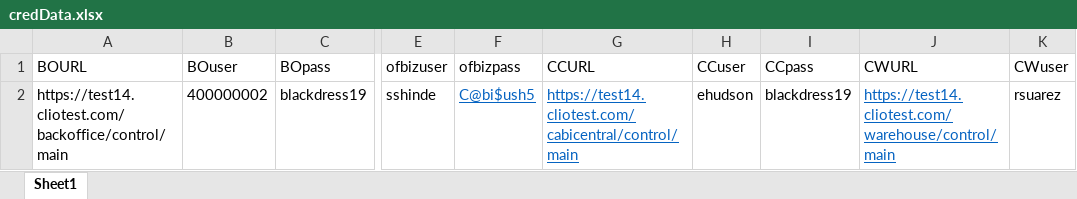
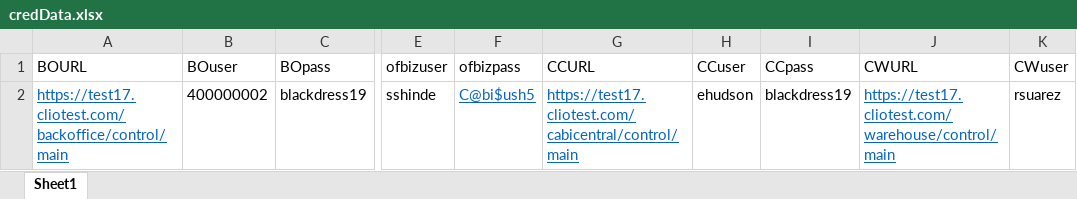
Before and after one commit to vishallamba25/cabi, an Excel workbook: NewArrivals/credData.xlsx, sheet Sheet1, drawn as a sheet; only a part is shown, gaps mark what is left out; values as stored, in another font and other column widths than the file's, no borders; the diff names each change by its address in the sheet, - before the commit and + after, or states it on an @@ line.

```diff
--- a/NewArrivals/credData.xlsx (sheet Sheet1)
+++ b/NewArrivals/credData.xlsx (sheet Sheet1)
-A2 (BOURL): https://test14.cliotest.com/backoffice/control/main
+A2 (BOURL): https://test17.cliotest.com/backoffice/control/main
@@ A2 underline: off → on, text colour: black → #0563C1 @@
-G2 (CCURL): https://test14.cliotest.com/cabicentral/control/main
+G2 (CCURL): https://test17.cliotest.com/cabicentral/control/main
-J2 (CWURL): https://test14.cliotest.com/warehouse/control/main
+J2 (CWURL): https://test17.cliotest.com/warehouse/control/main
```
Also changed, not shown: 13 other files.
